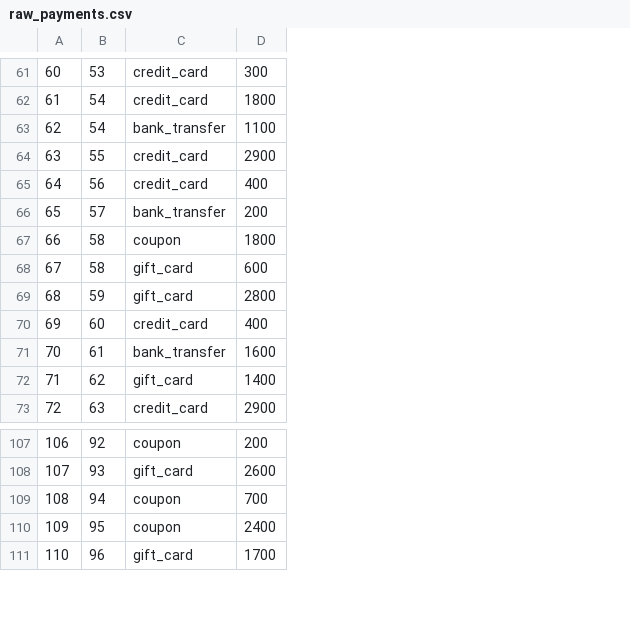
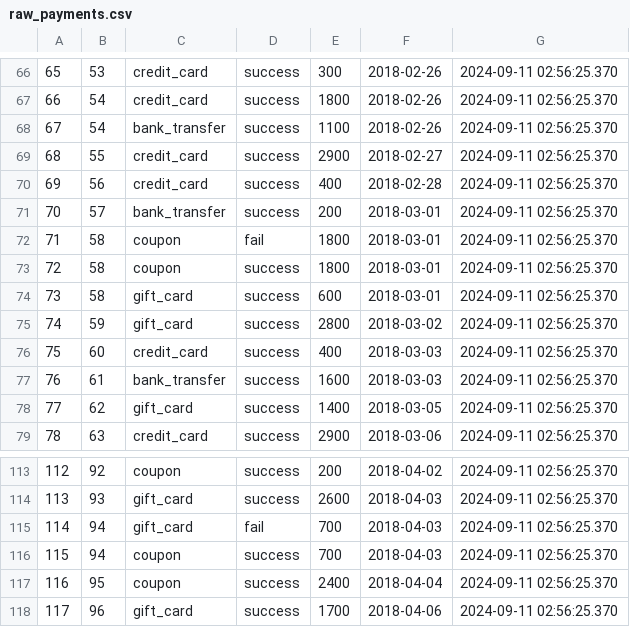
Before and after one commit to godatadriven/academy-dbt-group-training, a CSV file: data/raw_payments.csv, drawn as a sheet; only a part is shown, gaps mark what is left out; the diff covers the shown part only; the diff names each change by its address in the sheet, - before the commit and + after, or states it on an @@ line.

```diff
--- a/data/raw_payments.csv
+++ b/data/raw_payments.csv
+column D, rows 66-71: all success; rows 73-79: all success; rows 113-114: success | success; rows 116-118: all success
+column F, rows 66-71: 2018-02-26 | 2018-02-26 | 2018-02-26 | 2018-02-27 | 2018-02-28 | 2018-03-01; rows 73-79: 2018-03-01 | 2018-03-01 | 2018-03-02 | 2018-03-03 | 2018-03-03 | 2018-03-05 | 2018-03-06; rows 113-114: 2018-04-02 | 2018-04-03; rows 116-118: 2018-04-03 | 2018-04-04 | 2018-04-06
+column G, rows 66-71: all 2024-09-11 02:56:25.370; rows 73-79: all 2024-09-11 02:56:25.370; rows 113-114: 2024-09-11 02:56:25.370 | 2024-09-11 02:56:25.370; rows 116-118: all 2024-09-11 02:56:25.370
@@ column A renumbered from row 7 down @@
+row 72: 71 | 58 | coupon | fail | 1800 | 2018-03-01 | 2024-09-11 02:56:25.370
+row 115: 114 | 94 | gift_card | fail | 700 | 2018-04-03 | 2024-09-11 02:56:25.370
```
Also changed, not shown: 6 added rows and 1 removed row elsewhere in this file, 1 other file.
